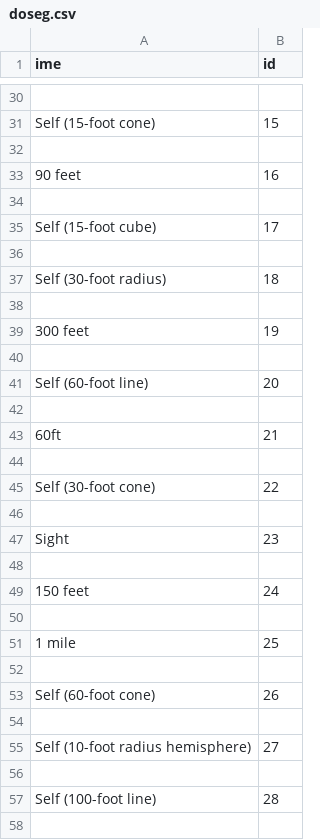
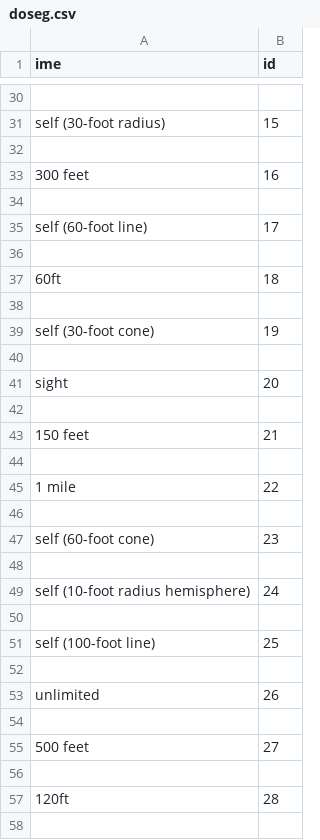
Before and after one commit to vercekpeterdamian/prog1-uroki_dnd, a CSV file: podatki/doseg.csv, drawn as a sheet; only a part is shown, gaps mark what is left out; the diff covers the shown part only; the diff names each change by its address in the sheet, - before the commit and + after, or states it on an @@ line.

```diff
--- a/podatki/doseg.csv
+++ b/podatki/doseg.csv
-A31 (ime): Self (15-foot cone)
+A31 (ime): self (30-foot radius)
-A33 (ime): 90 feet
+A33 (ime): 300 feet
-A35 (ime): Self (15-foot cube)
+A35 (ime): self (60-foot line)
-A37 (ime): Self (30-foot radius)
+A37 (ime): 60ft
-A39 (ime): 300 feet
+A39 (ime): self (30-foot cone)
-A41 (ime): Self (60-foot line)
+A41 (ime): sight
-A43 (ime): 60ft
+A43 (ime): 150 feet
-A45 (ime): Self (30-foot cone)
+A45 (ime): 1 mile
-A47 (ime): Sight
+A47 (ime): self (60-foot cone)
-A49 (ime): 150 feet
+A49 (ime): self (10-foot radius hemisphere)
-A51 (ime): 1 mile
+A51 (ime): self (100-foot line)
-A53 (ime): Self (60-foot cone)
+A53 (ime): unlimited
-A55 (ime): Self (10-foot radius hemisphere)
+A55 (ime): 500 feet
-A57 (ime): Self (100-foot line)
+A57 (ime): 120ft
```
Also changed, not shown: 8 removed rows and 20 edited cells elsewhere in this file, podatki/efekt.csv, podatki/uroki.csv, 10 other files.
